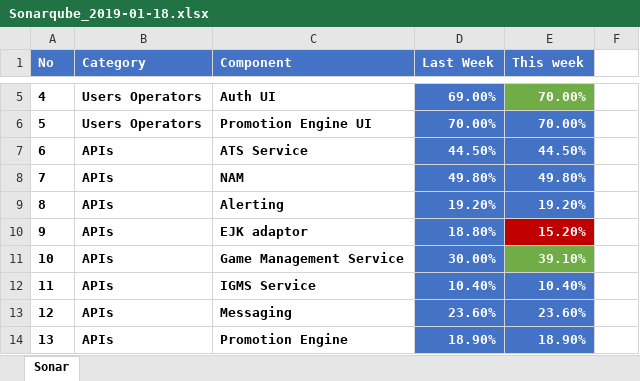
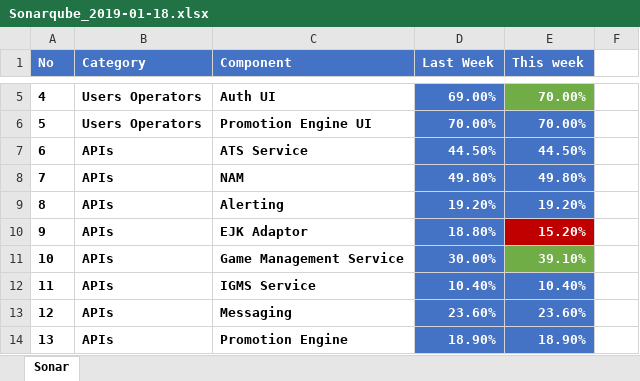
Before and after one commit to goxr3plus/JSoup-Apache-Poi-Example, an Excel workbook: SonarExcel/Sonarqube_2019-01-18.xlsx, sheet Sonar, drawn as a sheet; only a part is shown, gaps mark what is left out; values as stored, in another font and other column widths than the file's, no borders; the diff names each change by its address in the sheet, - before the commit and + after, or states it on an @@ line.

```diff
--- a/SonarExcel/Sonarqube_2019-01-18.xlsx (sheet Sonar)
+++ b/SonarExcel/Sonarqube_2019-01-18.xlsx (sheet Sonar)
-C10 (Component): EJK adaptor
+C10 (Component): EJK Adaptor
```
Also changed, not shown: SonarExcel/SonarQube_2019-01-25.xlsx, 1 other file.
